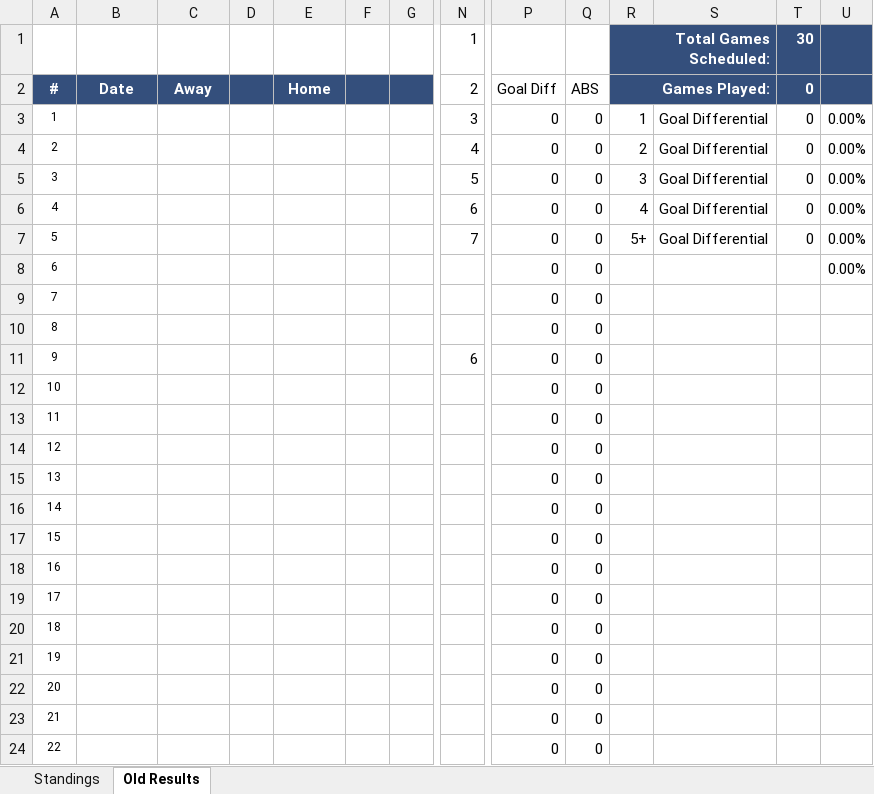
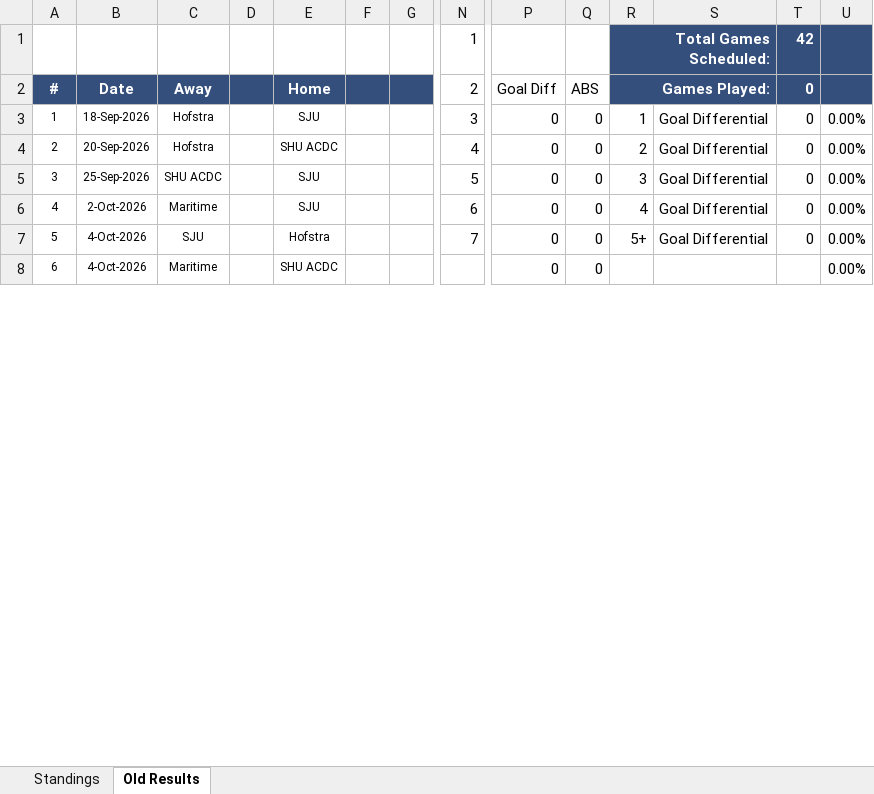
Before and after one commit to michael-m-casserly/methockey, an Excel workbook: DataFiles/MCHC 2026-27 Standings Worksheet - Atlantic East.xlsm, sheet Old Results, drawn as a sheet; only a part is shown, gaps mark what is left out; values as stored, in another font and other column widths than the file's, no borders; removed rows and columns are numbered as before the commit, all else as after; rows hold the shown columns only; the diff covers the shown part only; the diff names each change by its address in the sheet, - before the commit and + after, or states it on an @@ line.

```diff
--- a/DataFiles/MCHC 2026-27 Standings Worksheet - Atlantic East.xlsm (sheet Old Results)
+++ b/DataFiles/MCHC 2026-27 Standings Worksheet - Atlantic East.xlsm (sheet Old Results)
-T1: 30
+T1: 42
-B3: (empty)
+B3: 18-Sep-2026
-C3:C4: (empty)
+C3:C4: Hofstra
-E3: (empty)
+E3: SJU
-B4: (empty)
+B4: 20-Sep-2026
-E4: (empty)
+E4: SHU ACDC
-B5: (empty)
+B5: 25-Sep-2026
-C5: (empty)
+C5: SHU ACDC
-E5:E6: (empty)
+E5:E6: SJU
-B6: (empty)
+B6: 2-Oct-2026
-C6: (empty)
+C6: Maritime
-B7:B8: (empty)
+B7:B8: 4-Oct-2026
-C7: (empty)
+C7: SJU
-E7: (empty)
+E7: Hofstra
-C8: (empty)
+C8: Maritime
-E8: (empty)
+E8: SHU ACDC
-row 9: 7 |  |  |  |  |  |  |  | 0 | 0
-row 10: 8 |  |  |  |  |  |  |  | 0 | 0
-row 11: 9 |  |  |  |  |  |  | 6 | 0 | 0
-row 12: 10 |  |  |  |  |  |  |  | 0 | 0
-row 13: 11 |  |  |  |  |  |  |  | 0 | 0
-row 14: 12 |  |  |  |  |  |  |  | 0 | 0
-row 15: 13 |  |  |  |  |  |  |  | 0 | 0
-row 16: 14 |  |  |  |  |  |  |  | 0 | 0
-row 17: 15 |  |  |  |  |  |  |  | 0 | 0
-row 18: 16 |  |  |  |  |  |  |  | 0 | 0
-row 19: 17 |  |  |  |  |  |  |  | 0 | 0
-row 20: 18 |  |  |  |  |  |  |  | 0 | 0
-row 21: 19 |  |  |  |  |  |  |  | 0 | 0
-row 22: 20 |  |  |  |  |  |  |  | 0 | 0
-row 23: 21 |  |  |  |  |  |  |  | 0 | 0
-row 24: 22 |  |  |  |  |  |  |  | 0 | 0
```
Also changed, not shown: 36 added rows, 18 removed rows and merged cells elsewhere in this sheet, sheet Standings, formulas that keep their value, DataFiles/MCHC 2026-27 Standings Worksheet - Atlantic West.xlsm, DataFiles/MCHC 2026-27 Standings Worksheet.xlsm, 48 other files.
